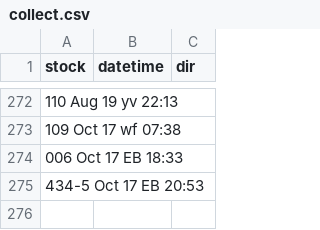
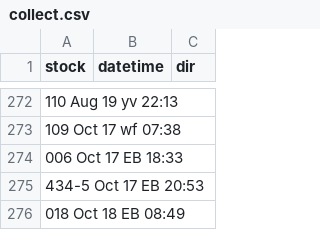
Before and after one commit to bryan7ran/banff-high-speed-rail, a CSV file: collect.csv, drawn as a sheet; only a part is shown, gaps mark what is left out; the diff names each change by its address in the sheet, - before the commit and + after, or states it on an @@ line.

Commit message:
Update collect.csv

```diff
--- a/collect.csv
+++ b/collect.csv
+row 276: 018 Oct 18 EB 08:49
```
